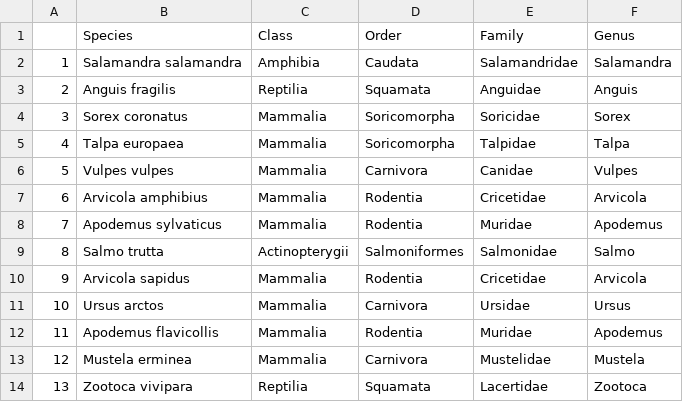
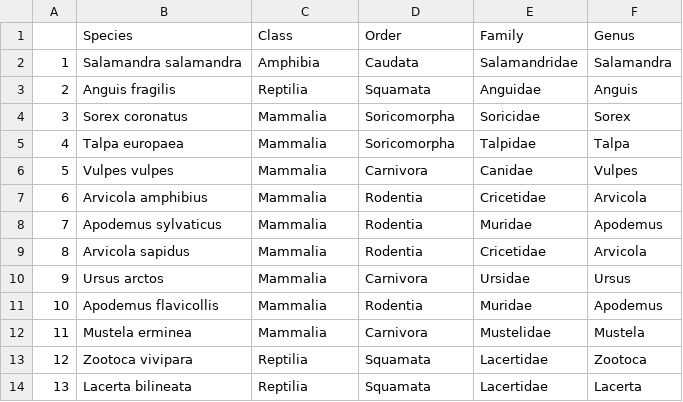
Before and after one commit to MJousse/Chapt-NicheSpace, a CSV file: data/cleaned/pyrenneesFWTaxo.csv, drawn as a sheet; only a part is shown; the shorter side is filled out with more unchanged rows; removed rows and columns are numbered as before the commit, all else as after; the diff names each change by its address in the sheet, - before the commit and + after, or states it on an @@ line.

```diff
--- a/data/cleaned/pyrenneesFWTaxo.csv
+++ b/data/cleaned/pyrenneesFWTaxo.csv
-row 9: 8 | Salmo trutta | Actinopterygii | Salmoniformes | Salmonidae | Salmo
@@ column A renumbered from row 9 down @@
```
Also changed, not shown: data/cleaned/pyrenneesFW.csv, 2 other files.
